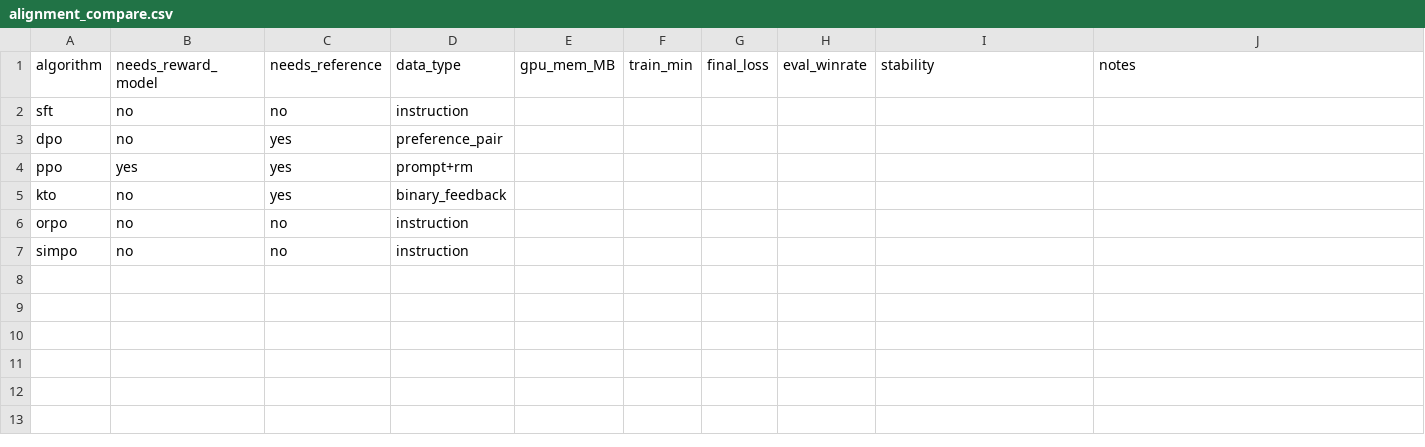
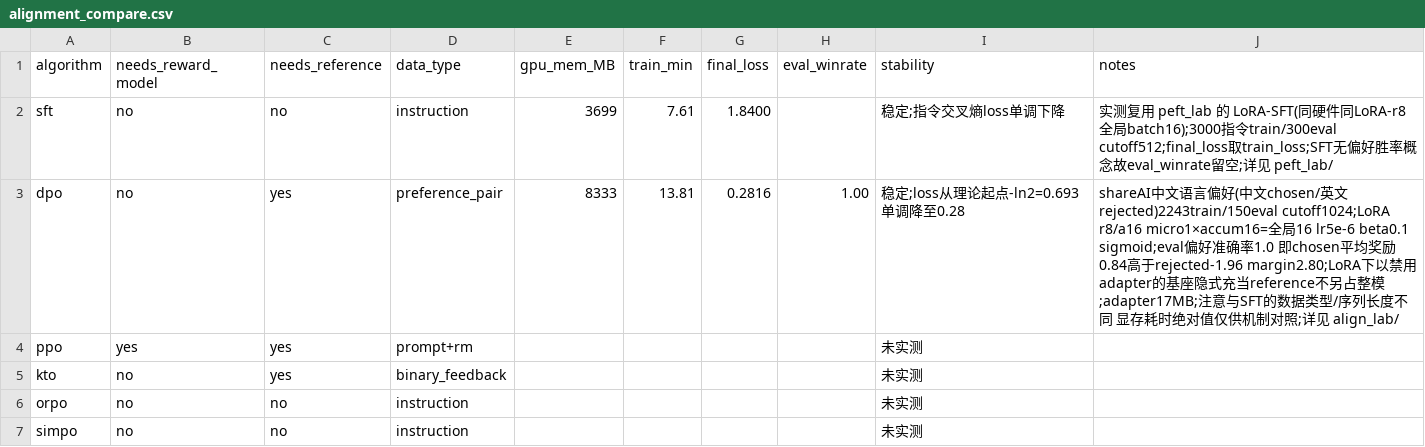
Before and after one commit to FRS2003/hands-on-llm, a CSV file: 03-peft-framework/experiments/alignment_compare.csv, drawn as a sheet.

Commit message:
03: 补全 SFT/DPO 对齐对照与 bf16/NF4 量化推理实测
对齐: shareAI 中文语言偏好对(2243train/150eval) LoRA-DPO 实测, DPO loss 0.693→0.2816、eval 偏好准确率 1.0、chosen/rejected 奖励分离 margin 2.80; 新增 align_lab 可复现实验包并回填 alignment_compare.csv 的 sft/dpo 行。
量化: bitsandbytes bf16 vs NF4-4bit 实测模型显存 942/444MB、PPL 7.15/8.04、TTFT/TPOT/吞吐; 新增 quant_lab 并回填 quant_infer.csv。
两份选型笔记补实测小节, 更新 experiments 与模块 README, 同步带导航大纲 Word; PPO/KTO/ORPO/SimPO/GPTQ/AWQ/vLLM/分布式未实测一律留空。

```diff
--- a/03-peft-framework/experiments/alignment_compare.csv
+++ b/03-peft-framework/experiments/alignment_compare.csv
@@ -1,7 +1,7 @@
 algorithm,needs_reward_model,needs_reference,data_type,gpu_mem_MB,train_min,final_loss,eval_winrate,stability,notes
-sft,no,no,instruction,,,,,
-dpo,no,yes,preference_pair,,,,,
-ppo,yes,yes,prompt+rm,,,,,
-kto,no,yes,binary_feedback,,,,,
-orpo,no,no,instruction,,,,,
-simpo,no,no,instruction,,,,,
+sft,no,no,instruction,3699,7.61,1.8400,,稳定;指令交叉熵loss单调下降,实测复用 peft_lab 的 LoRA-SFT(同硬件同LoRA-r8 全局batch16);3000指令train/300eval cutoff512;final_loss取train_loss;SFT无偏好胜率概念故eval_winrate留空;详见 peft_lab/
+dpo,no,yes,preference_pair,8333,13.81,0.2816,1.00,稳定;loss从理论起点-ln2=0.693单调降至0.28,shareAI中文语言偏好(中文chosen/英文rejected)2243train/150eval cutoff1024;LoRA r8/a16 micro1×accum16=全局16 lr5e-6 beta0.1 sigmoid;eval偏好准确率1.0 即chosen平均奖励0.84高于rejected-1.96 margin2.80;LoRA下以禁用adapter的基座隐式充当reference不另占整模;adapter17MB;注意与SFT的数据类型/序列长度不同 显存耗时绝对值仅供机制对照;详见 align_lab/
+ppo,yes,yes,prompt+rm,,,,,未实测
+kto,no,yes,binary_feedback,,,,,未实测
+orpo,no,no,instruction,,,,,未实测
+simpo,no,no,instruction,,,,,未实测
```
Also changed, not shown: 39 other files.
